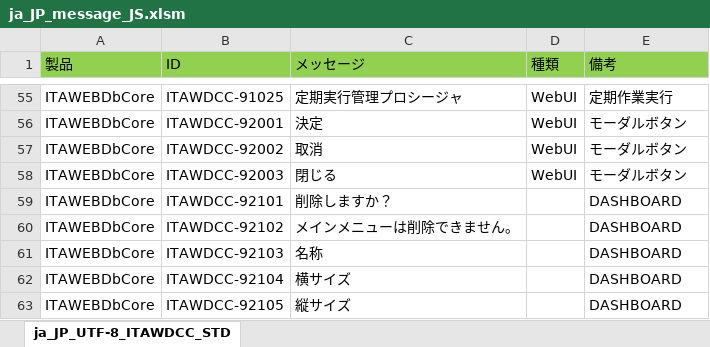
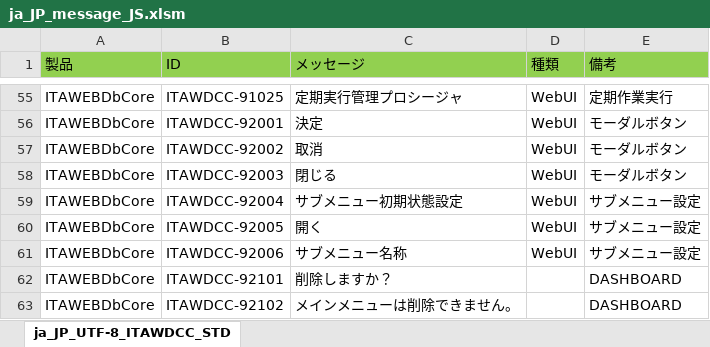
Before and after one commit to exastro-suite/it-automation, an Excel workbook: ky_message_seeds/webdbcore/ja_JP_message_JS.xlsm, sheet ja_JP_UTF-8_ITAWDCC_STD, drawn as a sheet; only a part is shown, gaps mark what is left out; the shorter side is filled out with more unchanged rows; values as stored, in another font and other column widths than the file's, no borders; the diff names each change by its address in the sheet, - before the commit and + after, or states it on an @@ line.

```diff
--- a/ky_message_seeds/webdbcore/ja_JP_message_JS.xlsm (sheet ja_JP_UTF-8_ITAWDCC_STD)
+++ b/ky_message_seeds/webdbcore/ja_JP_message_JS.xlsm (sheet ja_JP_UTF-8_ITAWDCC_STD)
+row 59: ITAWEBDbCore | ITAWDCC-92004 | サブメニュー初期状態設定 | WebUI | サブメニュー設定
+row 60: ITAWEBDbCore | ITAWDCC-92005 | 開く | WebUI | サブメニュー設定
+row 61: ITAWEBDbCore | ITAWDCC-92006 | サブメニュー名称 | WebUI | サブメニュー設定
```
Also changed, not shown: ky_message_seeds/webdbcore/en_US_message_JS.xlsm, 15 other files.
